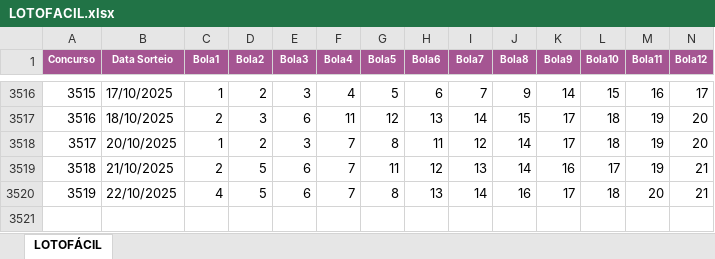
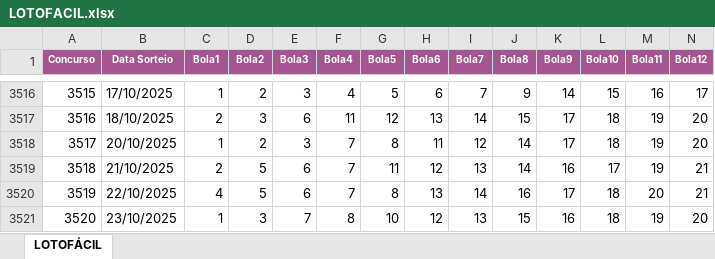
Before and after one commit to jonastrude-creator/sortematica-web, an Excel workbook: data/LOTOFACIL.xlsx, sheet LOTOFÁCIL, drawn as a sheet; only a part is shown, gaps mark what is left out; values as stored, in another font and other column widths than the file's, no borders; rows hold the shown columns only; the diff names each change by its address in the sheet, - before the commit and + after, or states it on an @@ line.

Commit message:
Atualização dos arquivos Excel e nova versão do main.py

```diff
--- a/data/LOTOFACIL.xlsx (sheet LOTOFÁCIL)
+++ b/data/LOTOFACIL.xlsx (sheet LOTOFÁCIL)
+row 3521: 3520 | 23/10/2025 | 1 | 3 | 7 | 8 | 10 | 12 | 13 | 15 | 16 | 18 | 19 | 20
```
Also changed, not shown: data/DIA_DE_SORTE.xlsx, data/MAIS_MILIONARIA.xlsx, 3 other files.
